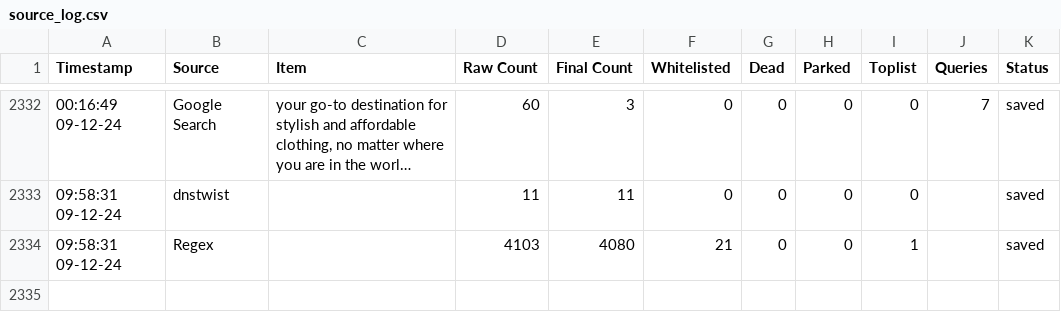
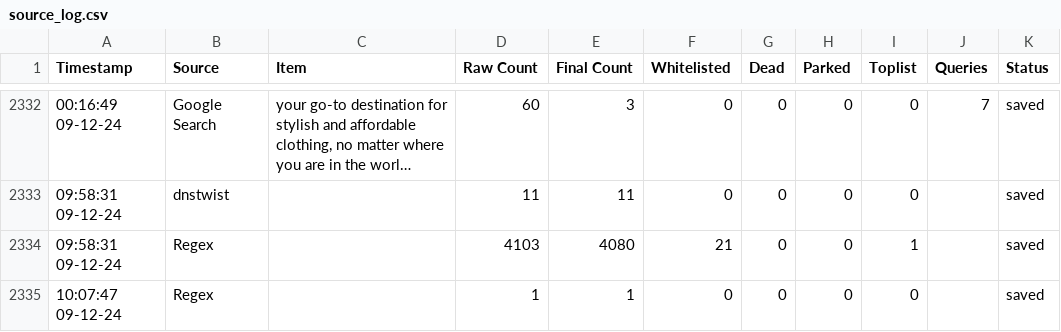
Before and after one commit to jarelllama/Scam-Blocklist, a CSV file: config/source_log.csv, drawn as a sheet; only a part is shown, gaps mark what is left out; long unchanged cells end in ….

```diff
--- a/config/source_log.csv
+++ b/config/source_log.csv
@@ -2334 +2334,2 @@ Timestamp,Source,Item,Raw Count,Final Count,Whitelisted,Dead,Parked,Toplist,Quer
 09:58:31 09-12-24,Regex,,4103,4080,21,0,0,1,,saved
+10:07:47 09-12-24,Regex,,1,1,0,0,0,0,,saved
```
Also changed, not shown: 4 other files.
